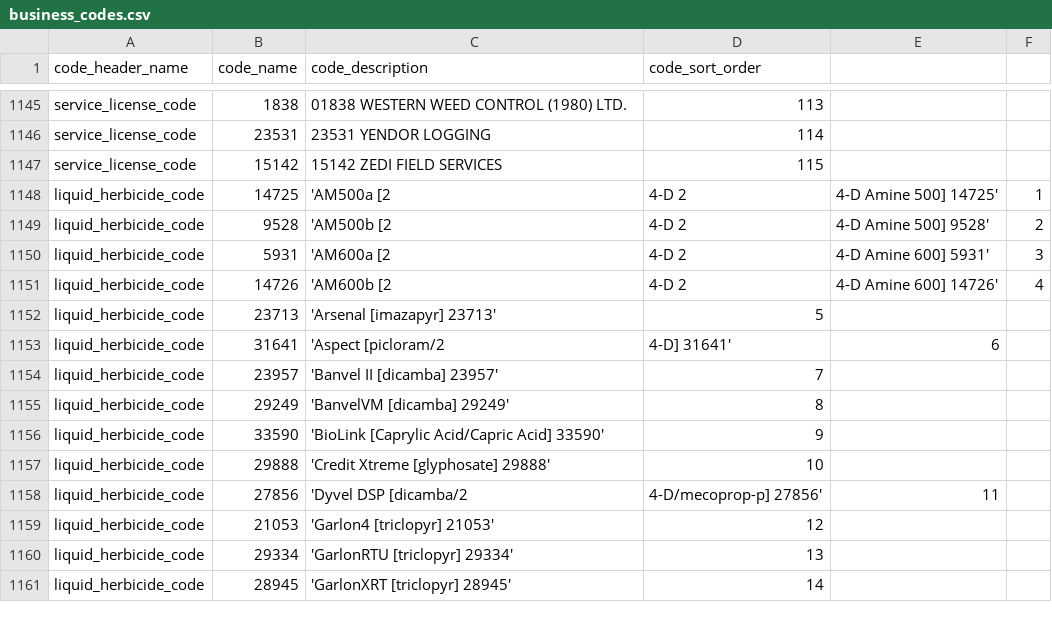
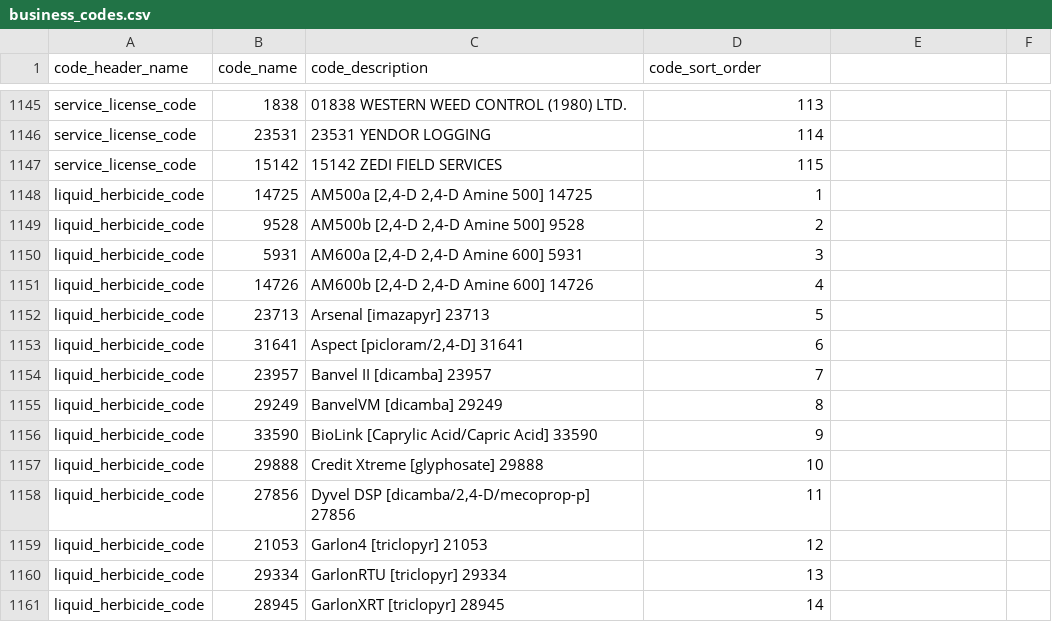
Before and after one commit to bcgov/invasivesbc, a CSV file: database/src/seeds/data/invasives/business_codes.csv, drawn as a sheet; only a part is shown, gaps mark what is left out; the diff covers the shown part only.

Commit message:
removed package-lock 2

```diff
--- a/database/src/seeds/data/invasives/business_codes.csv
+++ b/database/src/seeds/data/invasives/business_codes.csv
@@ -1147,15 +1147,15 @@ service_license_code,23531,23531 YENDOR LOGGING,114
 service_license_code,15142,15142 ZEDI FIELD SERVICES,115
-liquid_herbicide_code,14725,'AM500a [2,4-D 2,4-D Amine 500] 14725',1
-liquid_herbicide_code,9528,'AM500b [2,4-D 2,4-D Amine 500] 9528',2
-liquid_herbicide_code,5931,'AM600a [2,4-D 2,4-D Amine 600] 5931',3
-liquid_herbicide_code,14726,'AM600b [2,4-D 2,4-D Amine 600] 14726',4
-liquid_herbicide_code,23713,'Arsenal [imazapyr] 23713',5
-liquid_herbicide_code,31641,'Aspect [picloram/2,4-D] 31641',6
-liquid_herbicide_code,23957,'Banvel II [dicamba] 23957',7
-liquid_herbicide_code,29249,'BanvelVM [dicamba] 29249',8
-liquid_herbicide_code,33590,'BioLink [Caprylic Acid/Capric Acid] 33590',9
-liquid_herbicide_code,29888,'Credit Xtreme [glyphosate] 29888',10
-liquid_herbicide_code,27856,'Dyvel DSP [dicamba/2,4-D/mecoprop-p] 27856',11
-liquid_herbicide_code,21053,'Garlon4 [triclopyr] 21053',12
-liquid_herbicide_code,29334,'GarlonRTU [triclopyr] 29334',13
-liquid_herbicide_code,28945,'GarlonXRT [triclopyr] 28945',14
+liquid_herbicide_code,14725,"AM500a [2,4-D 2,4-D Amine 500] 14725",1
+liquid_herbicide_code,9528,"AM500b [2,4-D 2,4-D Amine 500] 9528",2
+liquid_herbicide_code,5931,"AM600a [2,4-D 2,4-D Amine 600] 5931",3
+liquid_herbicide_code,14726,"AM600b [2,4-D 2,4-D Amine 600] 14726",4
+liquid_herbicide_code,23713,"Arsenal [imazapyr] 23713",5
+liquid_herbicide_code,31641,"Aspect [picloram/2,4-D] 31641",6
+liquid_herbicide_code,23957,"Banvel II [dicamba] 23957",7
+liquid_herbicide_code,29249,"BanvelVM [dicamba] 29249",8
+liquid_herbicide_code,33590,"BioLink [Caprylic Acid/Capric Acid] 33590",9
+liquid_herbicide_code,29888,"Credit Xtreme [glyphosate] 29888",10
+liquid_herbicide_code,27856,"Dyvel DSP [dicamba/2,4-D/mecoprop-p] 27856",11
+liquid_herbicide_code,21053,"Garlon4 [triclopyr] 21053",12
+liquid_herbicide_code,29334,"GarlonRTU [triclopyr] 29334",13
+liquid_herbicide_code,28945,"GarlonXRT [triclopyr] 28945",14
```
Also changed, not shown: 39 edited cells elsewhere in this file.
